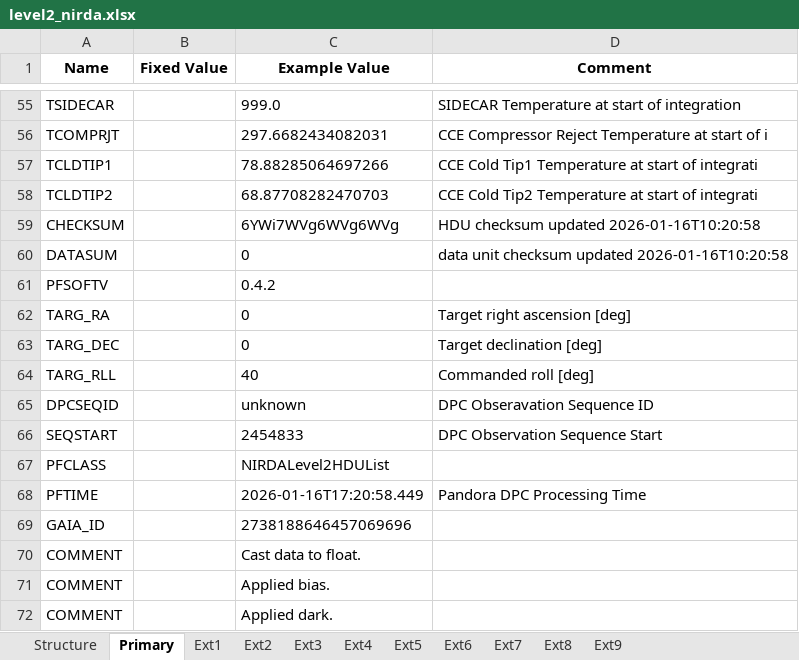
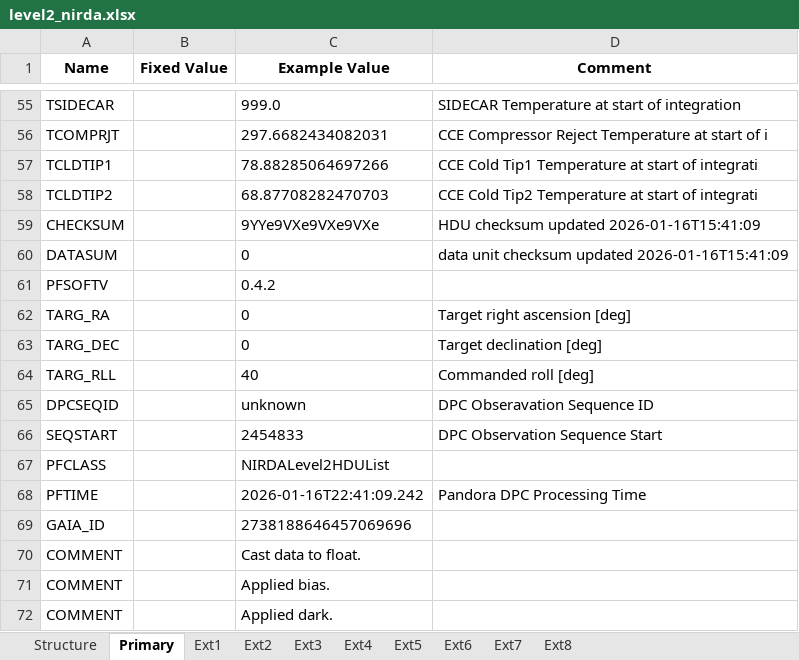
Before and after one commit to PandoraMission/pandora-fits, an Excel workbook: src/pandorafits/formats/nirda/level2_nirda.xlsx, sheet Primary, drawn as a sheet; only a part is shown, gaps mark what is left out; values as stored, in another font and other column widths than the file's, no borders; the diff names each change by its address in the sheet, - before the commit and + after, or states it on an @@ line.

```diff
--- a/src/pandorafits/formats/nirda/level2_nirda.xlsx (sheet Primary)
+++ b/src/pandorafits/formats/nirda/level2_nirda.xlsx (sheet Primary)
-sheet tab: Ext9
-C59 (Example Value): 6YWi7WVg6WVg6WVg
+C59 (Example Value): 9YYe9VXe9VXe9VXe
-D59 (Comment): HDU checksum updated 2026-01-16T10:20:58
+D59 (Comment): HDU checksum updated 2026-01-16T15:41:09
-D60 (Comment): …checksum updated 2026-01-16T10:20:58
+D60 (Comment): …checksum updated 2026-01-16T15:41:09
-C68 (Example Value): 2026-01-16T17:20:58.449
+C68 (Example Value): 2026-01-16T22:41:09.242
```
Also changed, not shown: sheet Ext5, sheet Ext6, sheet Ext4, sheet Ext3, sheet Ext2, sheet Ext7, 3 more sheets, src/pandorafits/formats/nirda/level1_nirda.xlsx, src/pandorafits/formats/visda/level0_visda.xlsx, 18 other files.
